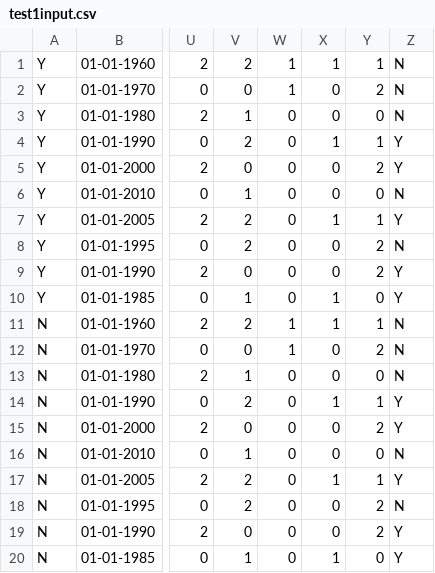
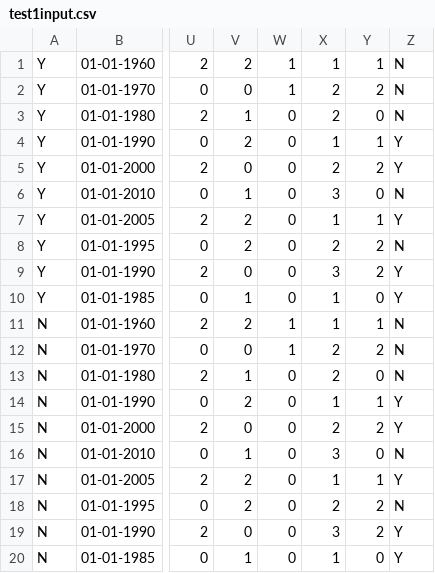
Before and after one commit to ministryofjustice/oasys-cypress-test, a CSV file: cypress/support/ogrs/data/test1input.csv, drawn as a sheet; only a part is shown, gaps mark what is left out; the diff names each change by its address in the sheet, - before the commit and + after, or states it on an @@ line.

```diff
--- a/cypress/support/ogrs/data/test1input.csv
+++ b/cypress/support/ogrs/data/test1input.csv
-X2:X3: 0
+X2:X3: 2
-X5: 0
+X5: 2
-X6: 0
+X6: 3
-X8: 0
+X8: 2
-X9: 0
+X9: 3
-X12:X13: 0
+X12:X13: 2
-X15: 0
+X15: 2
-X16: 0
+X16: 3
-X18: 0
+X18: 2
-X19: 0
+X19: 3
```
Also changed, not shown: cypress/support/ogrs/data/test1inputWithMissingFields.csv, 5 other files.
